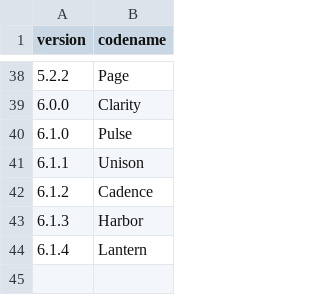
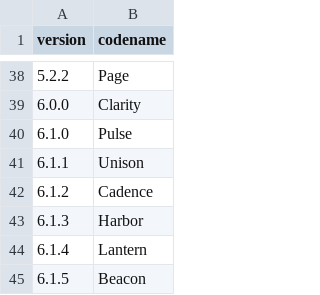
Before and after one commit to mortenbroesby/everyday-assistants, a CSV file: apps/nemlig-assistant/release/codenames.csv, drawn as a sheet; only a part is shown, gaps mark what is left out; the diff names each change by its address in the sheet, - before the commit and + after, or states it on an @@ line.

Commit message:
fix(nemlig): pass preflight readiness to deploy
Use a single shell-written readiness output after validated preflight, retaining held-lease safety and making the release transition observable.

```diff
--- a/apps/nemlig-assistant/release/codenames.csv
+++ b/apps/nemlig-assistant/release/codenames.csv
+row 45: 6.1.5 | Beacon
```
Also changed, not shown: 4 other files.
